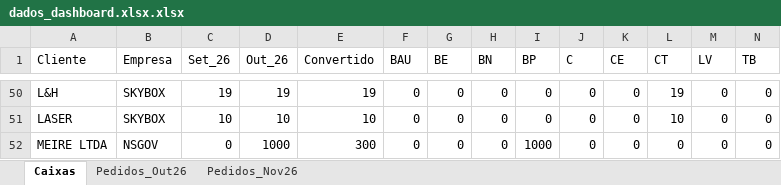
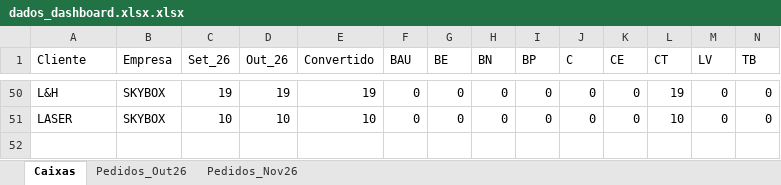
Before and after one commit to Grupo-NS/Dashboard--SKYBOX-NSGOV., an Excel workbook: dados_dashboard.xlsx.xlsx, sheet Caixas, drawn as a sheet; only a part is shown, gaps mark what is left out; values as stored, in another font and other column widths than the file's, no borders; the diff names each change by its address in the sheet, - before the commit and + after, or states it on an @@ line.

Commit message:
Add files via upload

```diff
--- a/dados_dashboard.xlsx.xlsx (sheet Caixas)
+++ b/dados_dashboard.xlsx.xlsx (sheet Caixas)
-row 52: MEIRE LTDA | NSGOV | 0 | 1000 | 300 | 0 | 0 | 0 | 1000 | 0 | 0 | 0 | 0 | 0
```
Also changed, not shown: sheet Pedidos_Nov26, sheet Pedidos_Out26.
